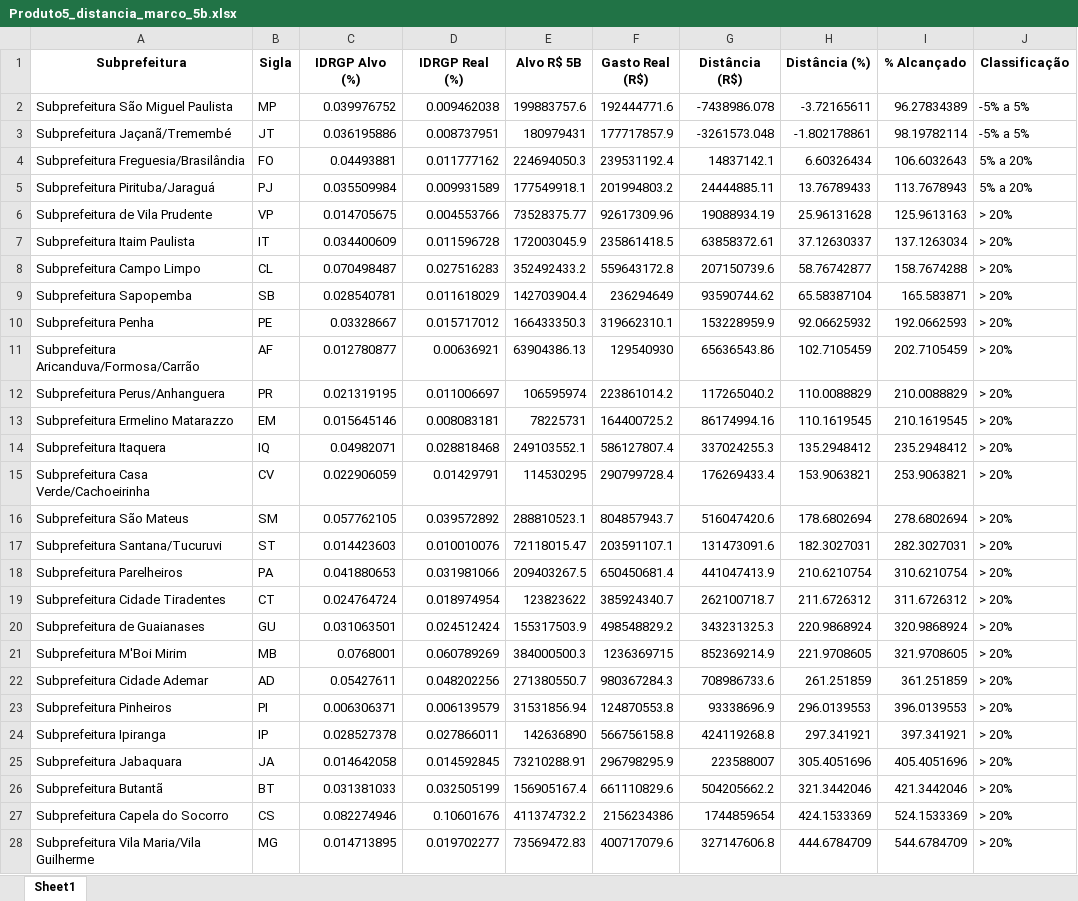
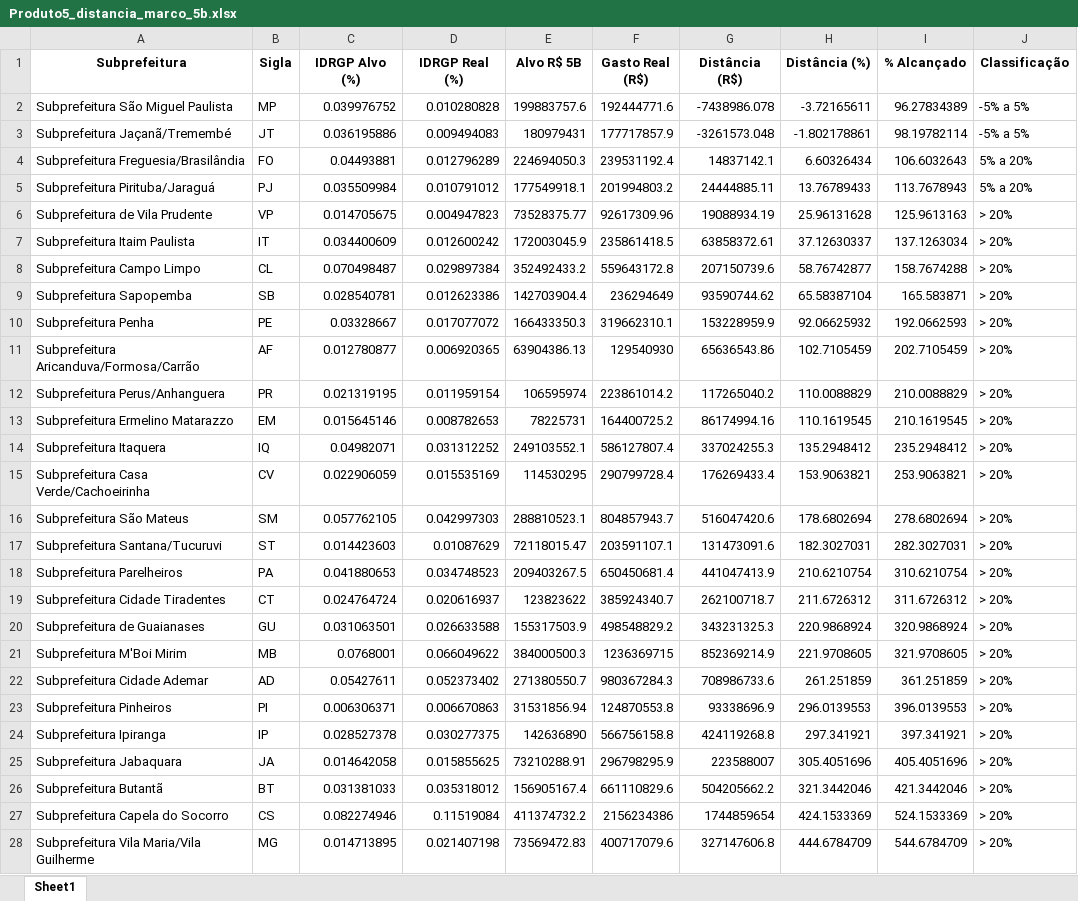
Before and after one commit to sepep-pmsp/IDRGP-2025, an Excel workbook: R Markdown/resultados/Produtos_Cesta_2026/tabelas/Produto5_distancia_marco_5b.xlsx, sheet Sheet1, drawn as a sheet; only a part is shown; values as stored, in another font and other column widths than the file's, no borders; the diff covers the shown part only; the diff names each change by its address in the sheet, - before the commit and + after, or states it on an @@ line.

```diff
--- a/R Markdown/resultados/Produtos_Cesta_2026/tabelas/Produto5_distancia_marco_5b.xlsx (sheet Sheet1)
+++ b/R Markdown/resultados/Produtos_Cesta_2026/tabelas/Produto5_distancia_marco_5b.xlsx (sheet Sheet1)
-D2 (IDRGP Real (%)): 0.009462038
+D2 (IDRGP Real (%)): 0.010280828
-D3 (IDRGP Real (%)): 0.008737951
+D3 (IDRGP Real (%)): 0.009494083
-D4 (IDRGP Real (%)): 0.011777162
+D4 (IDRGP Real (%)): 0.012796289
-D5 (IDRGP Real (%)): 0.009931589
+D5 (IDRGP Real (%)): 0.010791012
-D6 (IDRGP Real (%)): 0.004553766
+D6 (IDRGP Real (%)): 0.004947823
-D7 (IDRGP Real (%)): 0.011596728
+D7 (IDRGP Real (%)): 0.012600242
-D8 (IDRGP Real (%)): 0.027516283
+D8 (IDRGP Real (%)): 0.029897384
-D9 (IDRGP Real (%)): 0.011618029
+D9 (IDRGP Real (%)): 0.012623386
-D10 (IDRGP Real (%)): 0.015717012
+D10 (IDRGP Real (%)): 0.017077072
-D11 (IDRGP Real (%)): 0.00636921
+D11 (IDRGP Real (%)): 0.006920365
-D12 (IDRGP Real (%)): 0.011006697
+D12 (IDRGP Real (%)): 0.011959154
-D13 (IDRGP Real (%)): 0.008083181
+D13 (IDRGP Real (%)): 0.008782653
-D14 (IDRGP Real (%)): 0.028818468
+D14 (IDRGP Real (%)): 0.031312252
-D15 (IDRGP Real (%)): 0.01429791
+D15 (IDRGP Real (%)): 0.015535169
-D16 (IDRGP Real (%)): 0.039572892
+D16 (IDRGP Real (%)): 0.042997303
-D17 (IDRGP Real (%)): 0.010010076
+D17 (IDRGP Real (%)): 0.01087629
-D18 (IDRGP Real (%)): 0.031981066
+D18 (IDRGP Real (%)): 0.034748523
-D19 (IDRGP Real (%)): 0.018974954
+D19 (IDRGP Real (%)): 0.020616937
-D20 (IDRGP Real (%)): 0.024512424
+D20 (IDRGP Real (%)): 0.026633588
-D21 (IDRGP Real (%)): 0.060789269
+D21 (IDRGP Real (%)): 0.066049622
-D22 (IDRGP Real (%)): 0.048202256
+D22 (IDRGP Real (%)): 0.052373402
-D23 (IDRGP Real (%)): 0.006139579
+D23 (IDRGP Real (%)): 0.006670863
-D24 (IDRGP Real (%)): 0.027866011
+D24 (IDRGP Real (%)): 0.030277375
-D25 (IDRGP Real (%)): 0.014592845
+D25 (IDRGP Real (%)): 0.015855625
-D26 (IDRGP Real (%)): 0.032505199
+D26 (IDRGP Real (%)): 0.035318012
-D27 (IDRGP Real (%)): 0.10601676
+D27 (IDRGP Real (%)): 0.11519084
-D28 (IDRGP Real (%)): 0.019702277
+D28 (IDRGP Real (%)): 0.021407198
```
Also changed, not shown: 5 edited cells elsewhere in this sheet, R Markdown/resultados/Produtos_Cesta_2026/tabelas/auditoria_acoes_detalhada_completa.xlsx, R Markdown/resultados/Produtos_Cesta_2026/tabelas/auditoria_filtragem.xlsx, 56 other files.
